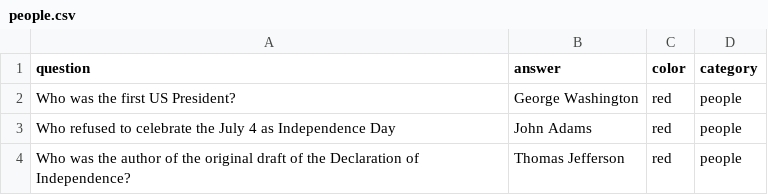
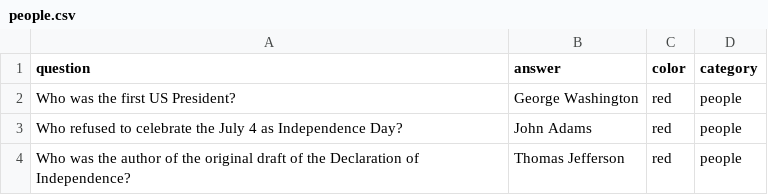
Before and after one commit to skasim/trivial-purfuit, a CSV file: src/question_files/people.csv, drawn as a sheet.

```diff
--- a/src/question_files/people.csv
+++ b/src/question_files/people.csv
@@ -2,3 +2,3 @@
 Who was the first US President?,George Washington,red,people
-Who refused to celebrate the July 4 as Independence Day,John Adams,red,people
+Who refused to celebrate the July 4 as Independence Day?,John Adams,red,people
 Who was the author of the original draft of the Declaration of Independence?,Thomas Jefferson,red,people
```
Also changed, not shown: src/question_files/events.csv, src/question_files/independence_day.csv, 10 other files.
